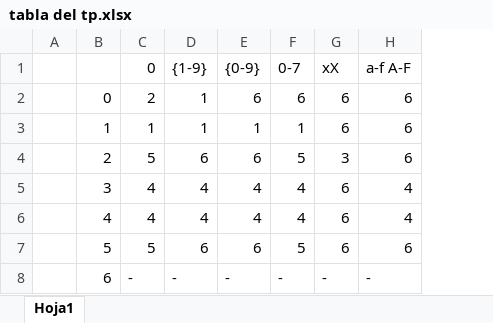
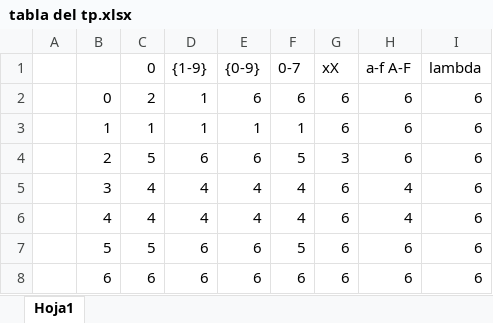
Before and after one commit to FrancoPaesani/2020_K2002_Grupo_2, an Excel workbook: TP_1/tabla del tp.xlsx, sheet Hoja1, drawn as a sheet; values as stored, in another font and other column widths than the file's, no borders; the diff names each change by its address in the sheet, - before the commit and + after, or states it on an @@ line.

```diff
--- a/TP_1/tabla del tp.xlsx (sheet Hoja1)
+++ b/TP_1/tabla del tp.xlsx (sheet Hoja1)
+column I (lambda), rows 2-8: all 6
-C8 (0): -
+C8 (0): 6
-D8 ({1-9}): -
+D8 ({1-9}): 6
-E8 ({0-9}): -
+E8 ({0-9}): 6
-F8 (0-7): -
+F8 (0-7): 6
-G8 (xX): -
+G8 (xX): 6
-H8 (a-f A-F): -
+H8 (a-f A-F): 6
```
Also changed, not shown: 3 other files.
